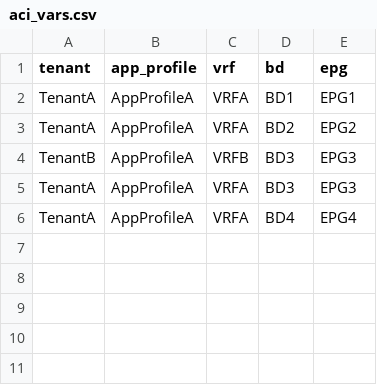
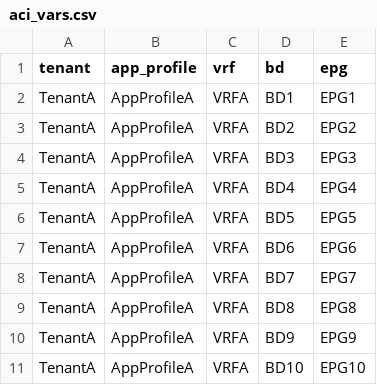
Before and after one commit to singhbk4/ACI-Ansible, a CSV file: aci_vars.csv, drawn as a sheet.

Commit message:
update

```diff
--- a/aci_vars.csv
+++ b/aci_vars.csv
@@ -3,4 +3,9 @@ TenantA,AppProfileA,VRFA,BD1,EPG1
 TenantA,AppProfileA,VRFA,BD2,EPG2
-TenantB,AppProfileA,VRFB,BD3,EPG3
 TenantA,AppProfileA,VRFA,BD3,EPG3
 TenantA,AppProfileA,VRFA,BD4,EPG4
+TenantA,AppProfileA,VRFA,BD5,EPG5
+TenantA,AppProfileA,VRFA,BD6,EPG6
+TenantA,AppProfileA,VRFA,BD7,EPG7
+TenantA,AppProfileA,VRFA,BD8,EPG8
+TenantA,AppProfileA,VRFA,BD9,EPG9
+TenantA,AppProfileA,VRFA,BD10,EPG10
```
